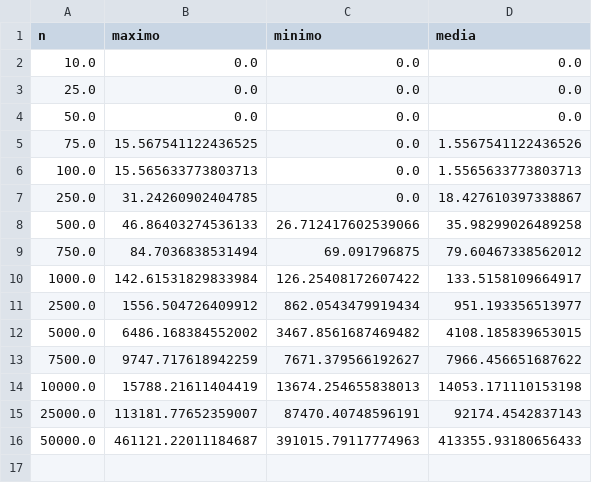
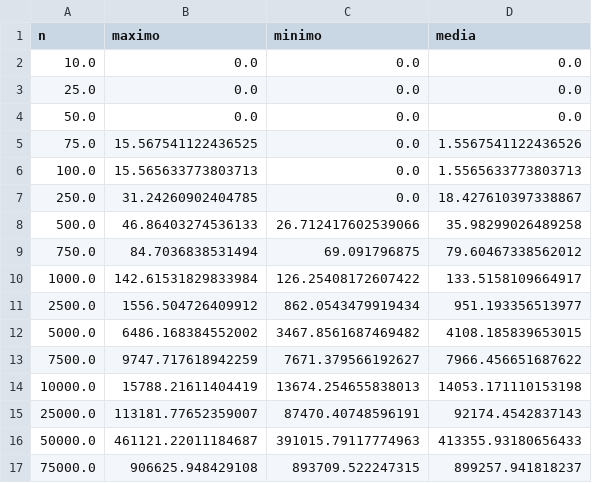
Before and after one commit to duraes-antonio/TPA_trab2, a CSV file: resultados/selectionsort/selectionsort_analisado.csv, drawn as a sheet; the diff names each change by its address in the sheet, - before the commit and + after, or states it on an @@ line.

Commit message:
UP: Adição de arquivo de teste 75 mil - selection sort

```diff
--- a/resultados/selectionsort/selectionsort_analisado.csv
+++ b/resultados/selectionsort/selectionsort_analisado.csv
+row 17: 75000.0 | 906625.948429108 | 893709.522247315 | 899257.941818237
```
Also changed, not shown: 1 other file.
